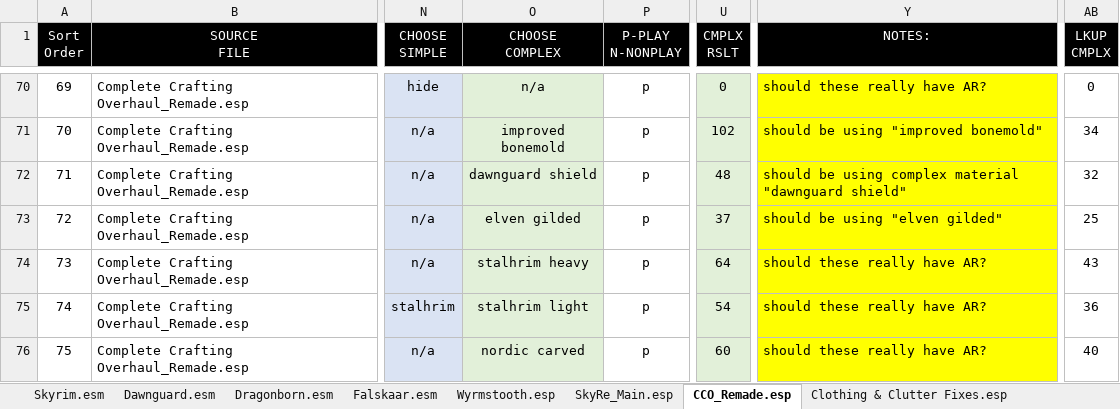
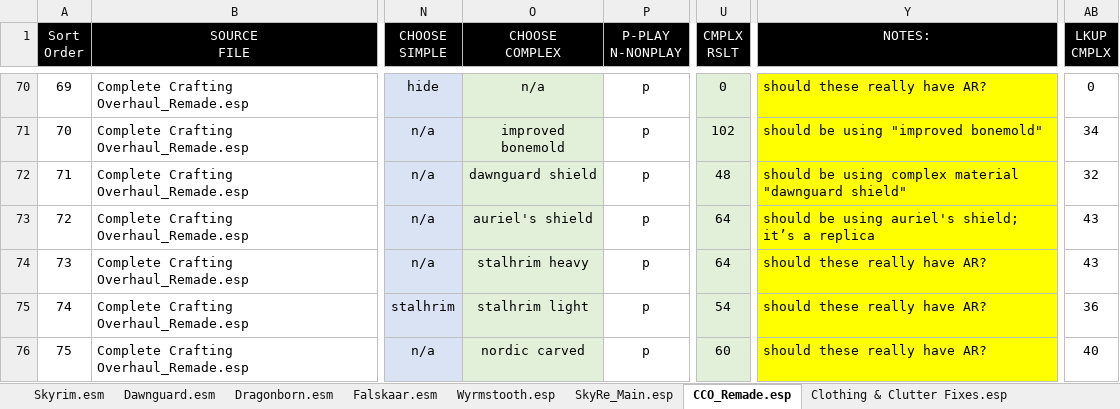
Before and after one commit to ipmlj/SRLESkyreArmorspreadsheet, an Excel workbook: Calculator Armor.xlsx, sheet CCO_Remade.esp, drawn as a sheet; only a part is shown, gaps mark what is left out; values as stored, in another font and other column widths than the file's, no borders; table styles not drawn; the diff names each change by its address in the sheet, - before the commit and + after, or states it on an @@ line.

Commit message:
uploaded SRLE Post ReProccer Armor fix - xxSSTHxx

```diff
--- a/Calculator Armor.xlsx (sheet CCO_Remade.esp)
+++ b/Calculator Armor.xlsx (sheet CCO_Remade.esp)
-O73 (CHOOSE COMPLEX): elven gilded
+O73 (CHOOSE COMPLEX): auriel's shield
-U73 (CMPLX RSLT): 37
+U73 (CMPLX RSLT): 64
-Y73 (NOTES:): should be using "elven gilded"
+Y73 (NOTES:): should be using auriel's shield; it’s a replica
-AB73 (LKUP CMPLX): 25
+AB73 (LKUP CMPLX): 43
```
Also changed, not shown: 1 other file.
